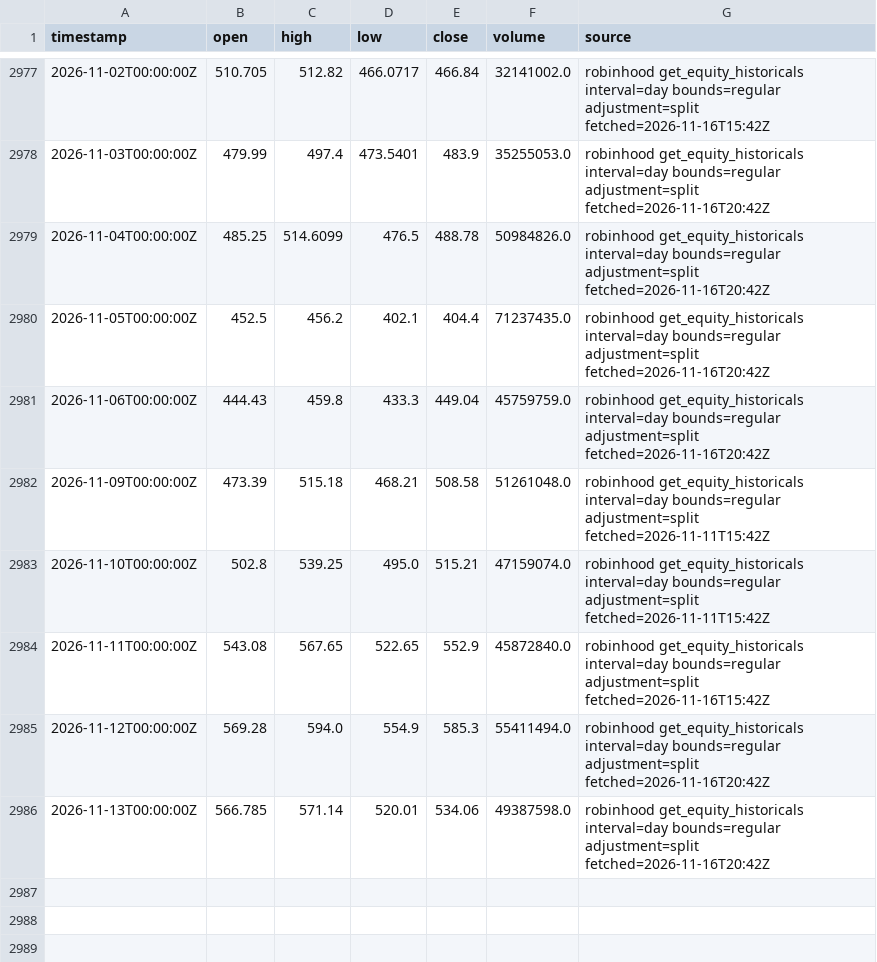
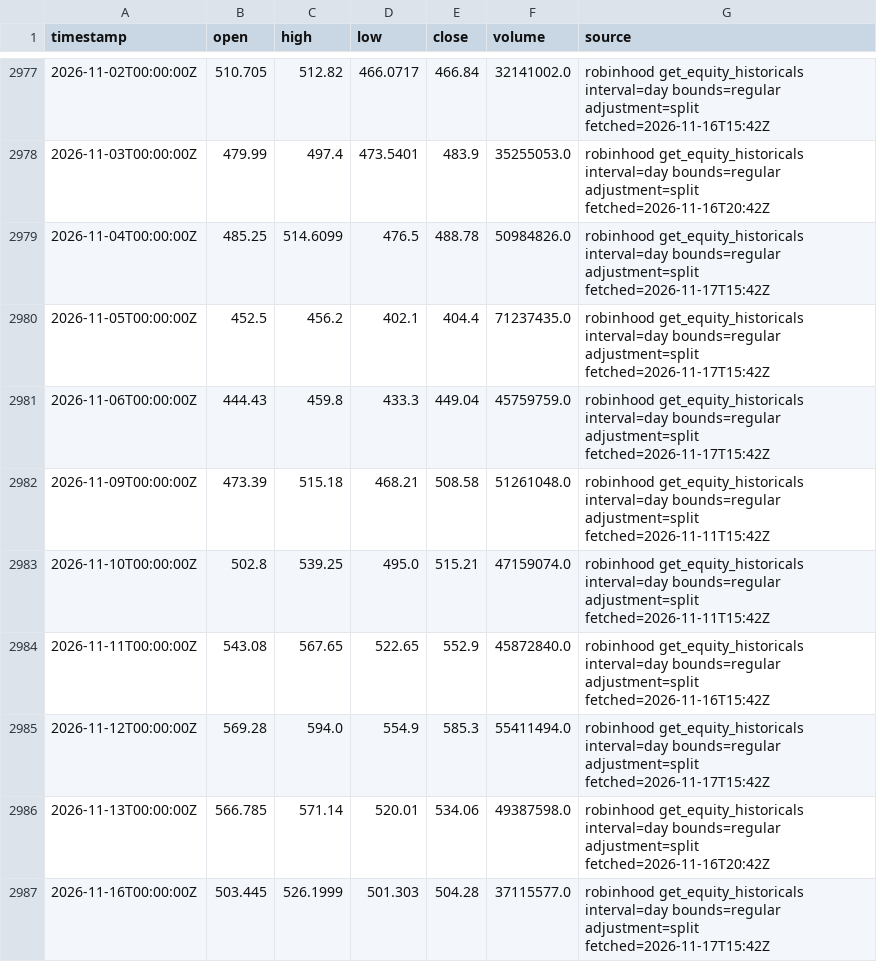
Before and after one commit to ashleyymcquestion/claude-trade, a CSV file: data/bars/AMD.csv, drawn as a sheet; only a part is shown, gaps mark what is left out.

```diff
--- a/data/bars/AMD.csv
+++ b/data/bars/AMD.csv
@@ -2978,5 +2978,5 @@ timestamp,open,high,low,close,volume,source
 2026-11-03T00:00:00Z,479.99,497.4,473.5401,483.9,35255053.0,robinhood get_equity_historicals interval=day bounds=regular adjustment=split fetched=2026-11-16T20:42Z
-2026-11-04T00:00:00Z,485.25,514.6099,476.5,488.78,50984826.0,robinhood get_equity_historicals interval=day bounds=regular adjustment=split fetched=2026-11-16T20:42Z
-2026-11-05T00:00:00Z,452.5,456.2,402.1,404.4,71237435.0,robinhood get_equity_historicals interval=day bounds=regular adjustment=split fetched=2026-11-16T20:42Z
-2026-11-06T00:00:00Z,444.43,459.8,433.3,449.04,45759759.0,robinhood get_equity_historicals interval=day bounds=regular adjustment=split fetched=2026-11-16T20:42Z
+2026-11-04T00:00:00Z,485.25,514.6099,476.5,488.78,50984826.0,robinhood get_equity_historicals interval=day bounds=regular adjustment=split fetched=2026-11-17T15:42Z
+2026-11-05T00:00:00Z,452.5,456.2,402.1,404.4,71237435.0,robinhood get_equity_historicals interval=day bounds=regular adjustment=split fetched=2026-11-17T15:42Z
+2026-11-06T00:00:00Z,444.43,459.8,433.3,449.04,45759759.0,robinhood get_equity_historicals interval=day bounds=regular adjustment=split fetched=2026-11-17T15:42Z
 2026-11-09T00:00:00Z,473.39,515.18,468.21,508.58,51261048.0,robinhood get_equity_historicals interval=day bounds=regular adjustment=split fetched=2026-11-11T15:42Z
@@ -2984,3 +2984,4 @@ timestamp,open,high,low,close,volume,source
 2026-11-11T00:00:00Z,543.08,567.65,522.65,552.9,45872840.0,robinhood get_equity_historicals interval=day bounds=regular adjustment=split fetched=2026-11-16T15:42Z
-2026-11-12T00:00:00Z,569.28,594.0,554.9,585.3,55411494.0,robinhood get_equity_historicals interval=day bounds=regular adjustment=split fetched=2026-11-16T20:42Z
+2026-11-12T00:00:00Z,569.28,594.0,554.9,585.3,55411494.0,robinhood get_equity_historicals interval=day bounds=regular adjustment=split fetched=2026-11-17T15:42Z
 2026-11-13T00:00:00Z,566.785,571.14,520.01,534.06,49387598.0,robinhood get_equity_historicals interval=day bounds=regular adjustment=split fetched=2026-11-16T20:42Z
+2026-11-16T00:00:00Z,503.445,526.1999,501.303,504.28,37115577.0,robinhood get_equity_historicals interval=day bounds=regular adjustment=split fetched=2026-11-17T15:42Z
```
Also changed, not shown: data/bars/NVDA.csv, data/bars/PLTR.csv, 29 other files.
